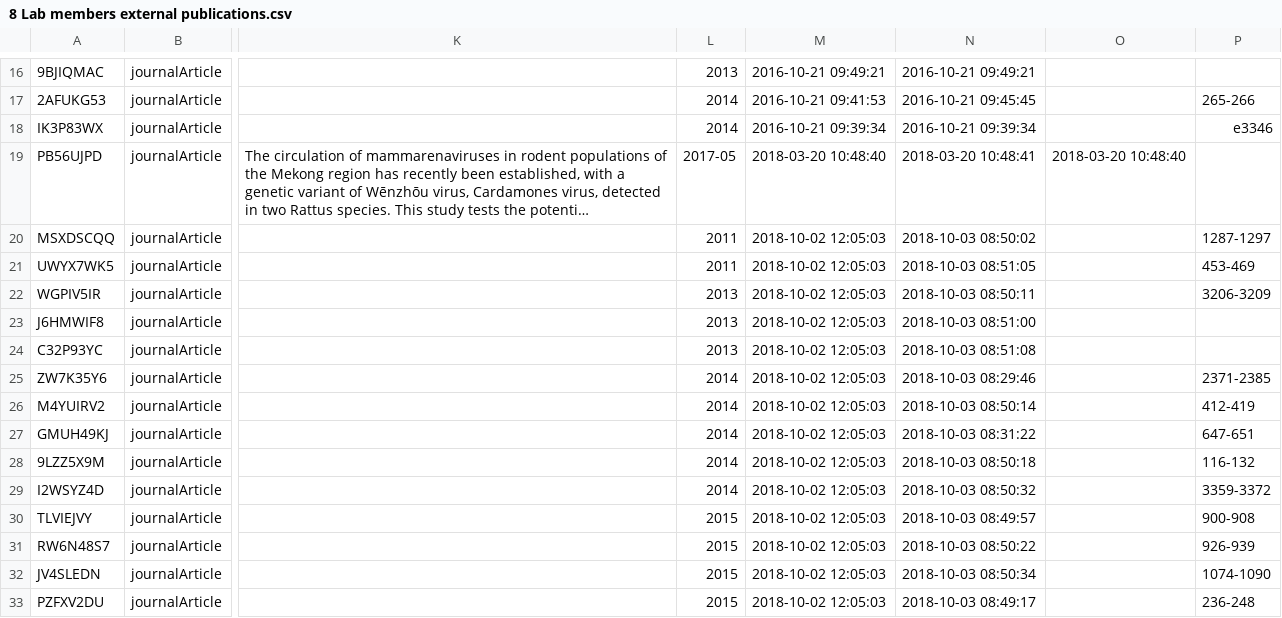
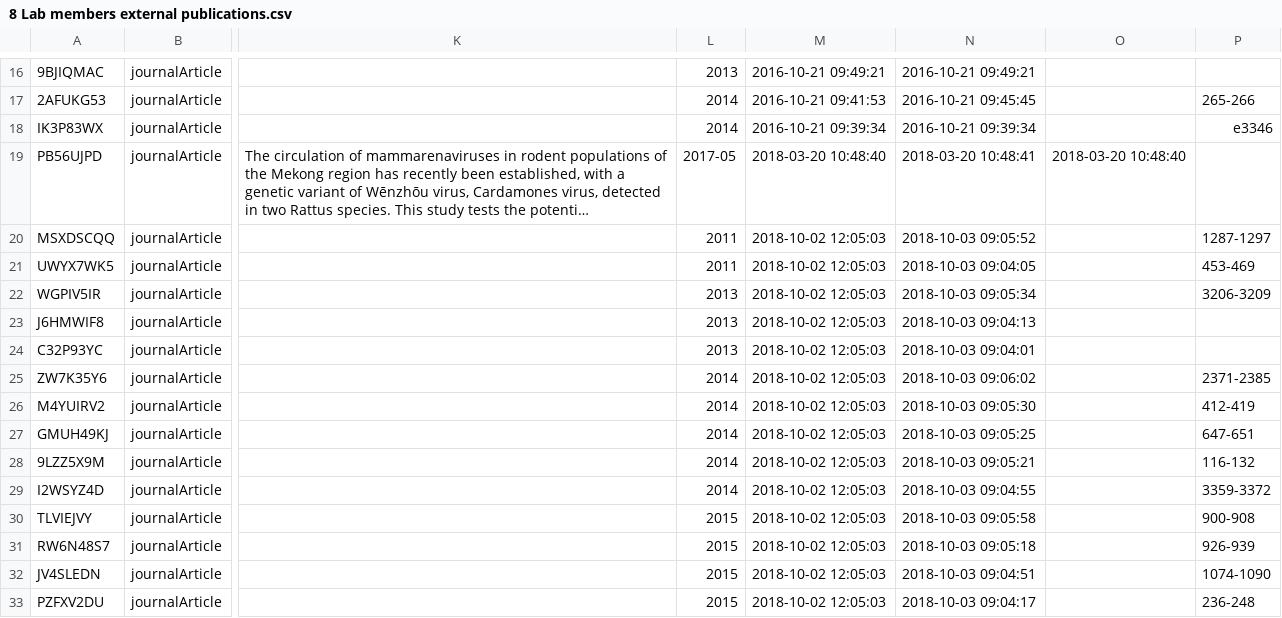
Before and after one commit to yannforget/spell-website, a CSV file: zotero/8 Lab members external publications.csv, drawn as a sheet; only a part is shown, gaps mark what is left out; long unchanged cells end in …; the diff covers the shown part only; the diff names each change by its address in the sheet, - before the commit and + after, or states it on an @@ line.

```diff
--- a/zotero/8 Lab members external publications.csv
+++ b/zotero/8 Lab members external publications.csv
-N20: 2018-10-03 08:50:02
+N20: 2018-10-03 09:05:52
-N21: 2018-10-03 08:51:05
+N21: 2018-10-03 09:04:05
-N22: 2018-10-03 08:50:11
+N22: 2018-10-03 09:05:34
-N23: 2018-10-03 08:51:00
+N23: 2018-10-03 09:04:13
-N24: 2018-10-03 08:51:08
+N24: 2018-10-03 09:04:01
-N25: 2018-10-03 08:29:46
+N25: 2018-10-03 09:06:02
-N26: 2018-10-03 08:50:14
+N26: 2018-10-03 09:05:30
-N27: 2018-10-03 08:31:22
+N27: 2018-10-03 09:05:25
-N28: 2018-10-03 08:50:18
+N28: 2018-10-03 09:05:21
-N29: 2018-10-03 08:50:32
+N29: 2018-10-03 09:04:55
-N30: 2018-10-03 08:49:57
+N30: 2018-10-03 09:05:58
-N31: 2018-10-03 08:50:22
+N31: 2018-10-03 09:05:18
-N32: 2018-10-03 08:50:34
+N32: 2018-10-03 09:04:51
-N33: 2018-10-03 08:49:17
+N33: 2018-10-03 09:04:17
```
Also changed, not shown: 2 removed rows and 15 edited cells elsewhere in this file, zotero/1 Papers in peer-reviewed journals.csv, 1 other file.
